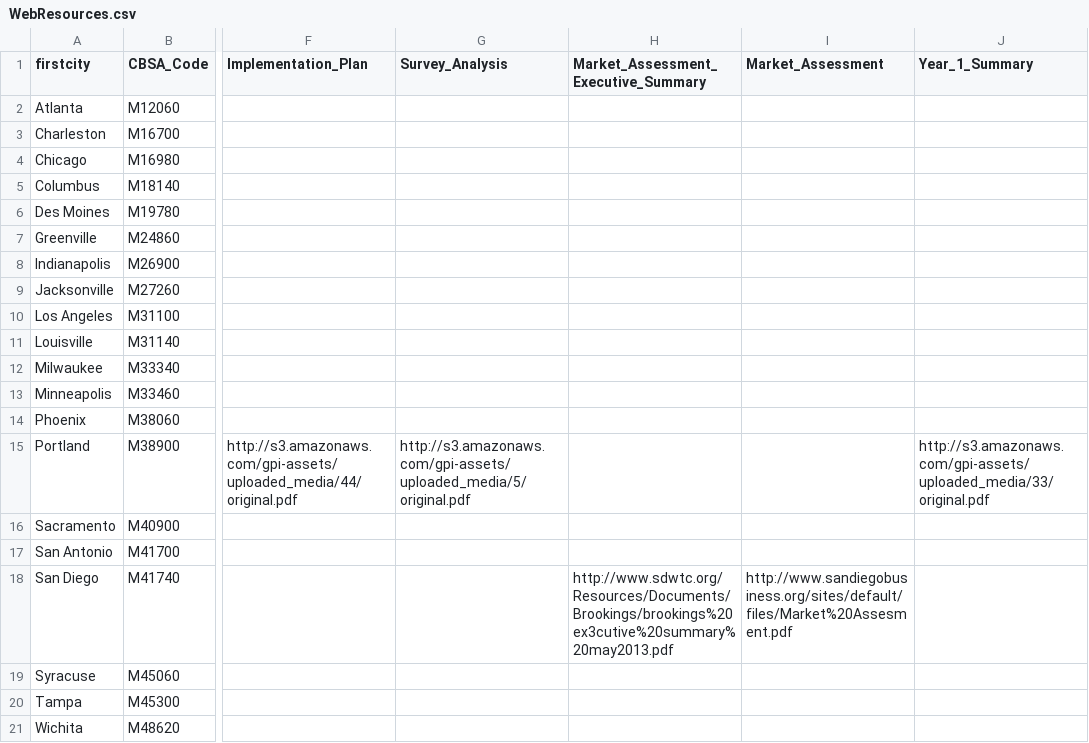
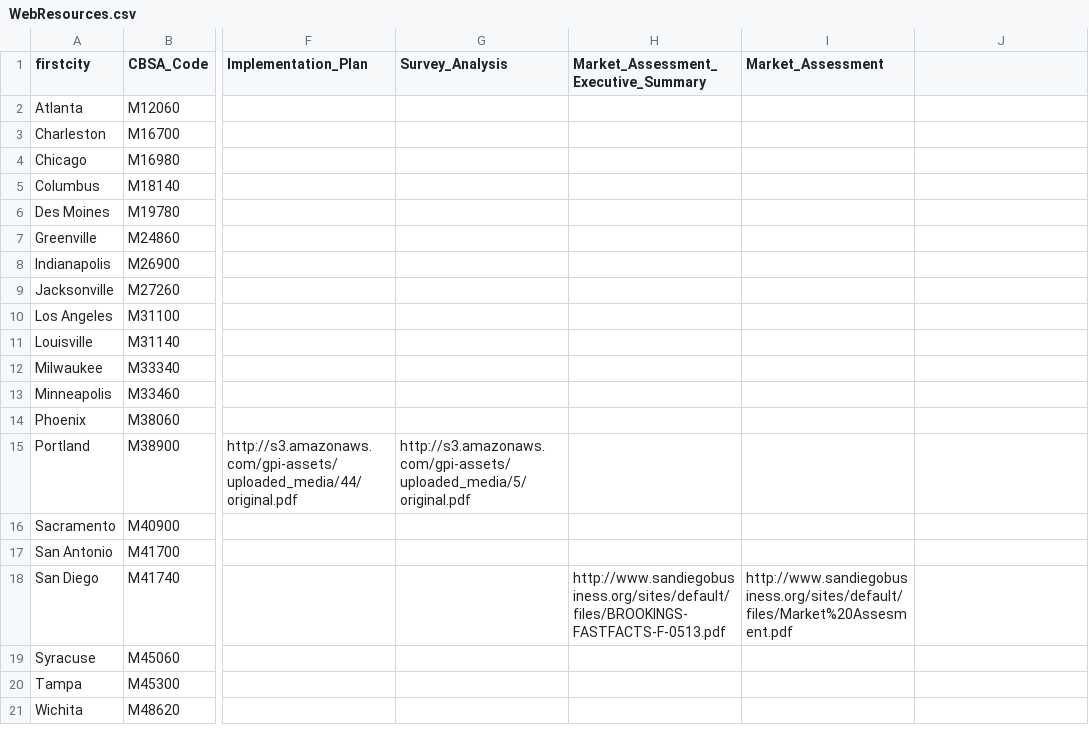
Before and after one commit to afdta/gcx-revision-2016, a CSV file: data/WebResources.csv, drawn as a sheet; only a part is shown, gaps mark what is left out; the diff names each change by its address in the sheet, - before the commit and + after, or states it on an @@ line.

Commit message:
Fixed IE7 bug due to ngAnimate; updated San Diego link, removed 1 year summary, and changed name of Exports Summary doc

```diff
--- a/data/WebResources.csv
+++ b/data/WebResources.csv
-J1: Year_1_Summary
+J1: (empty)
-J15: http://s3.amazonaws.com/gpi-assets/uploaded_media/33/original.pdf
+J15: (empty)
-H18: http://www.sdwtc.org/Resources/Documents/Brookings/brookings%20ex3cutive%20summary%20may2013.pdf
+H18: http://www.sandiegobusiness.org/sites/default/files/BROOKINGS-FASTFACTS-F-0513.pdf
```
Also changed, not shown: 3 other files.
